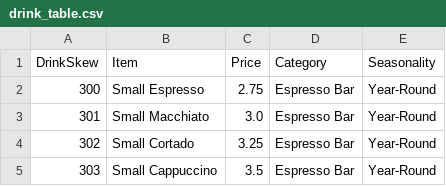
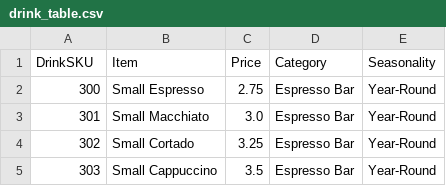
Before and after one commit to ecg1331/db_autumn2024, a CSV file: pyScriptsDB/tables/drink_table.csv, drawn as a sheet; only a part is shown.

```diff
--- a/pyScriptsDB/tables/drink_table.csv
+++ b/pyScriptsDB/tables/drink_table.csv
@@ -1,2 +1,2 @@
-DrinkSkew,Item,Price,Category,Seasonality
+DrinkSKU,Item,Price,Category,Seasonality
 300,Small Espresso,2.75,Espresso Bar,Year-Round
```
Also changed, not shown: pyScriptsDB/tables/ingredients_table.csv, pyScriptsDB/tables/menu_items_table.csv, 24 other files.
